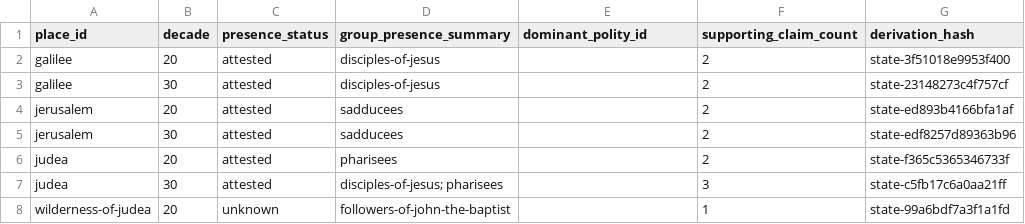
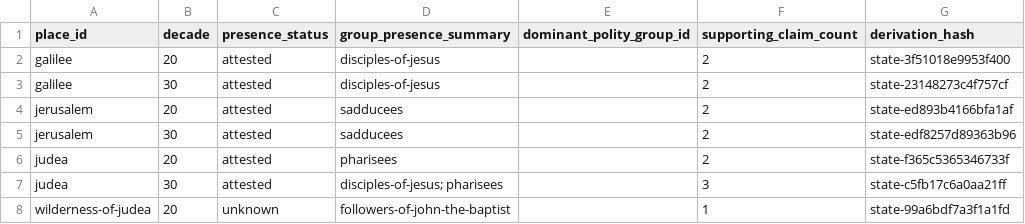
Before and after one commit to sethbam9/early-church, a TSV file: data/place_state_by_decade.tsv (was data/sheets/place_state_by_decade.tsv), drawn as a sheet.

```diff
--- a/data/sheets/place_state_by_decade.tsv
+++ b/data/place_state_by_decade.tsv
@@ -1,2 +1,2 @@
-place_id	decade	presence_status	group_presence_summary	dominant_polity_id	supporting_claim_count	derivation_hash
+place_id	decade	presence_status	group_presence_summary	dominant_polity_group_id	supporting_claim_count	derivation_hash
 galilee	20	attested	disciples-of-jesus		2	state-3f51018e9953f400
```
Also changed, not shown: data/sheets/claim_evidence.tsv, data/sheets/claim_reviews.tsv, 20 other files.
